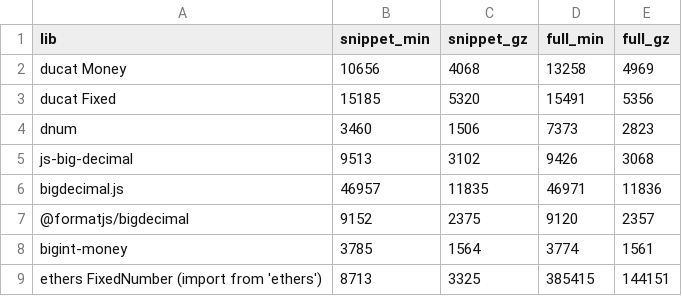
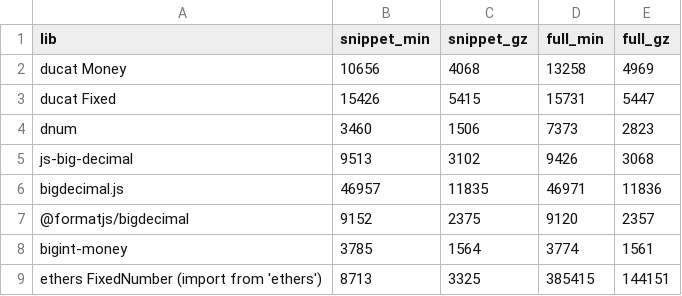
Before and after one commit to public/ducat, a TSV file: compare/results/sizes-fixed.tsv, drawn as a sheet.

Commit message:
docs: 0.2.2 fact-check fixes; NOTICE names every data file, with a test

```diff
--- a/compare/results/sizes-fixed.tsv
+++ b/compare/results/sizes-fixed.tsv
@@ -2,3 +2,3 @@ lib	snippet_min	snippet_gz	full_min	full_gz
 ducat Money	10656	4068	13258	4969
-ducat Fixed	15185	5320	15491	5356
+ducat Fixed	15426	5415	15731	5447
 dnum	3460	1506	7373	2823
```
Also changed, not shown: 6 other files.
